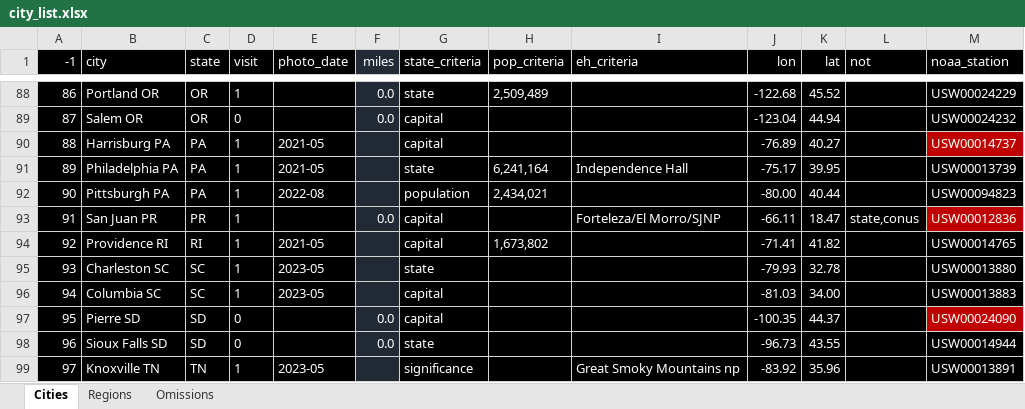
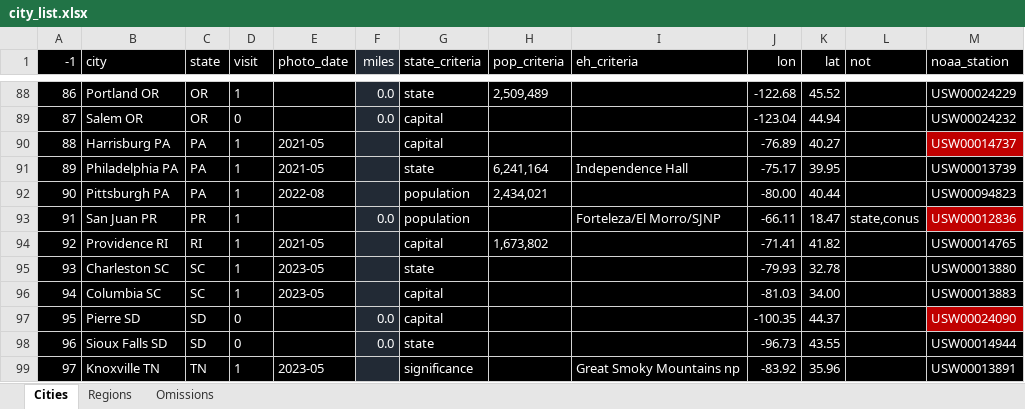
Before and after one commit to sjoshuam/roadtrips, an Excel workbook: io_in/city_list.xlsx, sheet Cities, drawn as a sheet; only a part is shown, gaps mark what is left out; values as stored, in another font and other column widths than the file's, no borders; the diff names each change by its address in the sheet, - before the commit and + after, or states it on an @@ line.

```diff
--- a/io_in/city_list.xlsx (sheet Cities)
+++ b/io_in/city_list.xlsx (sheet Cities)
-G93 (state_criteria): capital
+G93 (state_criteria): population
```
Also changed, not shown: 5 other files.
